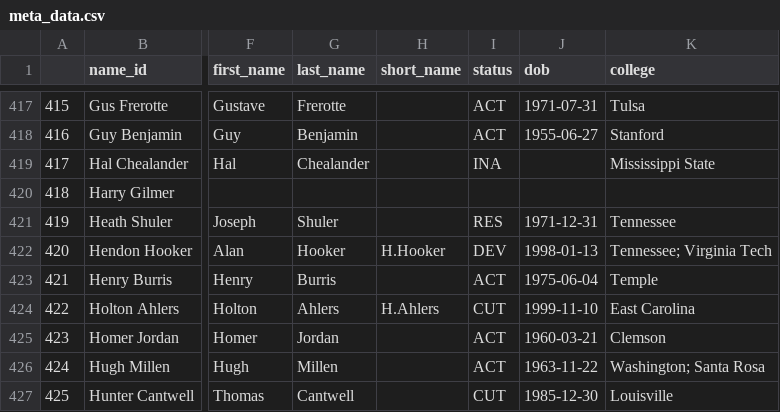
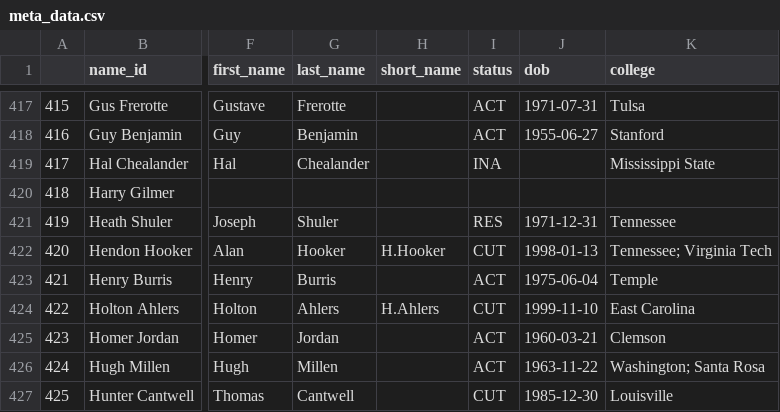
Before and after one commit to mitch-avis/nfeloqb, a CSV file: Other Data/meta_data.csv, drawn as a sheet; only a part is shown, gaps mark what is left out; the diff names each change by its address in the sheet, - before the commit and + after, or states it on an @@ line.

Commit message:
Update player status and adjust metadata timestamps for accuracy

```diff
--- a/Other Data/meta_data.csv
+++ b/Other Data/meta_data.csv
-I422 (status): DEV
+I422 (status): CUT
```
Also changed, not shown: 2 other files.
